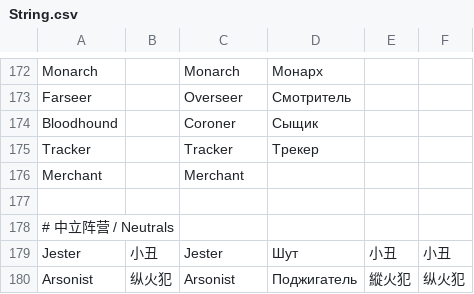
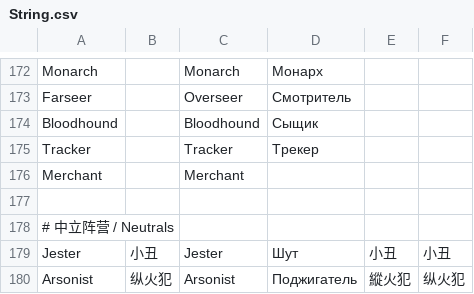
Before and after one commit to lars-wu/TOHE-Restored, a CSV file: Resources/String.csv, drawn as a sheet; only a part is shown, gaps mark what is left out.

Commit message:
Bloodhound

```diff
--- a/Resources/String.csv
+++ b/Resources/String.csv
@@ -173,3 +173,3 @@
 "Farseer","","Overseer","Смотритель","",""
-"Bloodhound","","Coroner","Сыщик","",""
+"Bloodhound","","Bloodhound","Сыщик","",""
 "Tracker","","Tracker","Трекер","",""
```
